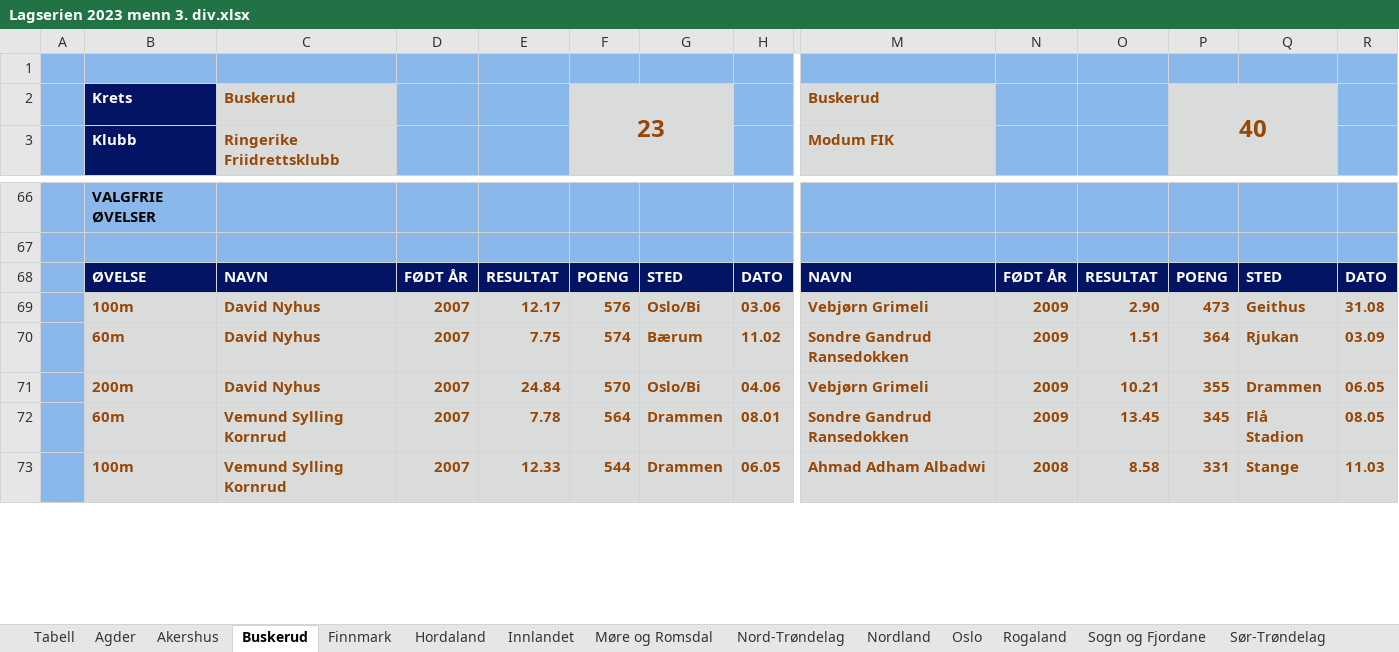
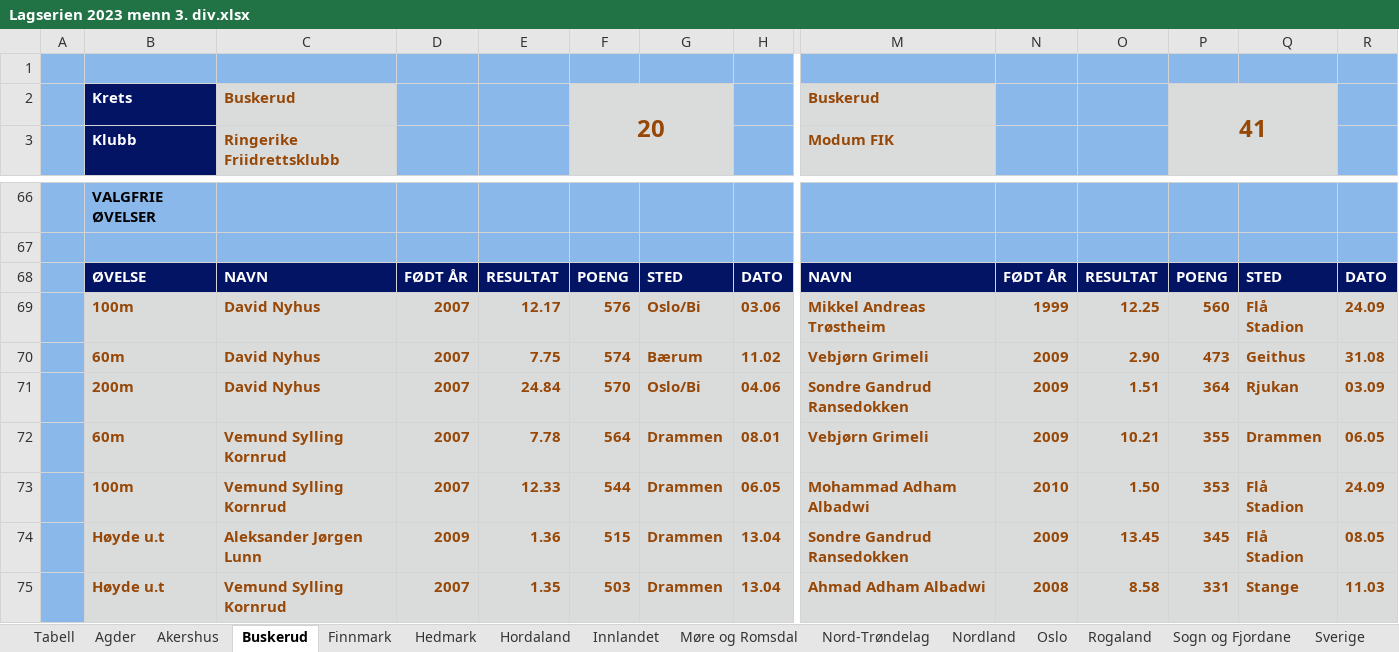
Before and after one commit to perellef/Seriekalkulator-Friidrett, an Excel workbook: output/Lagserien 2023 menn 3. div.xlsx, sheet Buskerud, drawn as a sheet; only a part is shown, gaps mark what is left out; values as stored, in another font and other column widths than the file's, no borders; addresses are those after the commit; rows hold the shown columns only; the diff covers the shown part only; the diff names each change by its address in the sheet, - before the commit and + after, or states it on an @@ line.

```diff
--- a/output/Lagserien 2023 menn 3. div.xlsx (sheet Buskerud)
+++ b/output/Lagserien 2023 menn 3. div.xlsx (sheet Buskerud)
+sheet tab: Hedmark
+sheet tab: Sverige
-F2: 23
+F2: 20
-P2: 40
+P2: 41
+row 69:  | 100m | David Nyhus | 2007 | 12.17 | 576 | Oslo/Bi | 03.06 | Mikkel Andreas Trøstheim | 1999 | 12.25 | 560 | Flå Stadion | 24.09
-B70: 100m
+B70: 60m
-E70: 12.17
+E70: 7.75
-F70: 576
+F70: 574
-G70: Oslo/Bi
+G70: Bærum
-H70: 03.06
+H70: 11.02
-B71: 60m
+B71: 200m
-E71: 7.75
+E71: 24.84
-F71: 574
+F71: 570
-G71: Bærum
+G71: Oslo/Bi
-H71: 11.02
+H71: 04.06
-B72: 200m
+B72: 60m
-C72: David Nyhus
+C72: Vemund Sylling Kornrud
-E72: 24.84
+E72: 7.78
-F72: 570
+F72: 564
-G72: Oslo/Bi
+G72: Drammen
-H72: 04.06
+H72: 08.01
+row 73:  | 100m | Vemund Sylling Kornrud | 2007 | 12.33 | 544 | Drammen | 06.05 | Mohammad Adham Albadwi | 2010 | 1.50 | 353 | Flå Stadion | 24.09
-B74: 60m
+B74: Høyde u.t
-C74: Vemund Sylling Kornrud
+C74: Aleksander Jørgen Lunn
-D74: 2007
+D74: 2009
-E74: 7.78
+E74: 1.36
-F74: 564
+F74: 515
-H74: 08.01
+H74: 13.04
-B75: 100m
+B75: Høyde u.t
-E75: 12.33
+E75: 1.35
-F75: 544
+F75: 503
-H75: 06.05
+H75: 13.04
```
Also changed, not shown: 2 removed rows and 55 edited cells elsewhere in this sheet, sheet Hordaland, sheet Innlandet, sheet Akershus, sheet Tabell, sheet Rogaland, sheet Agder, 10 more sheets, other sheet tabs, output/Lagserien 2023 1-2. div.xlsx, output/Lagserien 2023 kvinner 3. div.xlsx, 1 other file.
